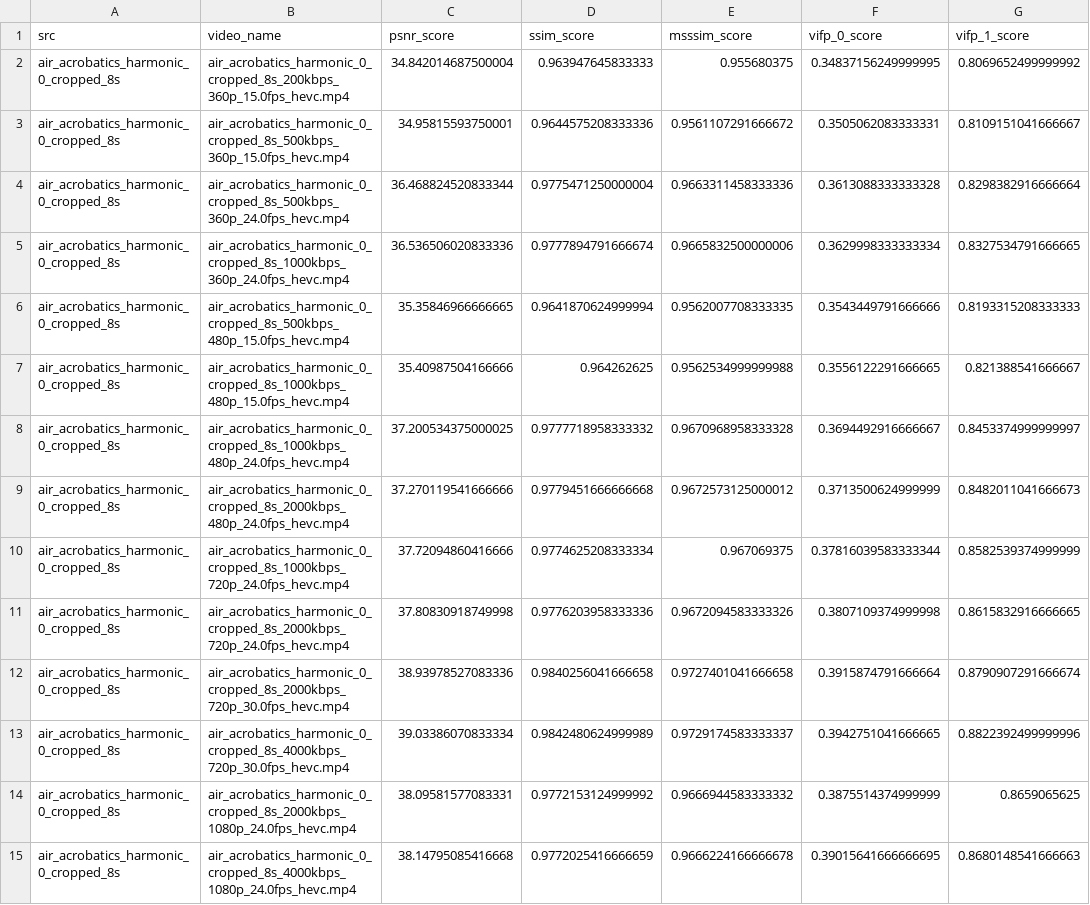
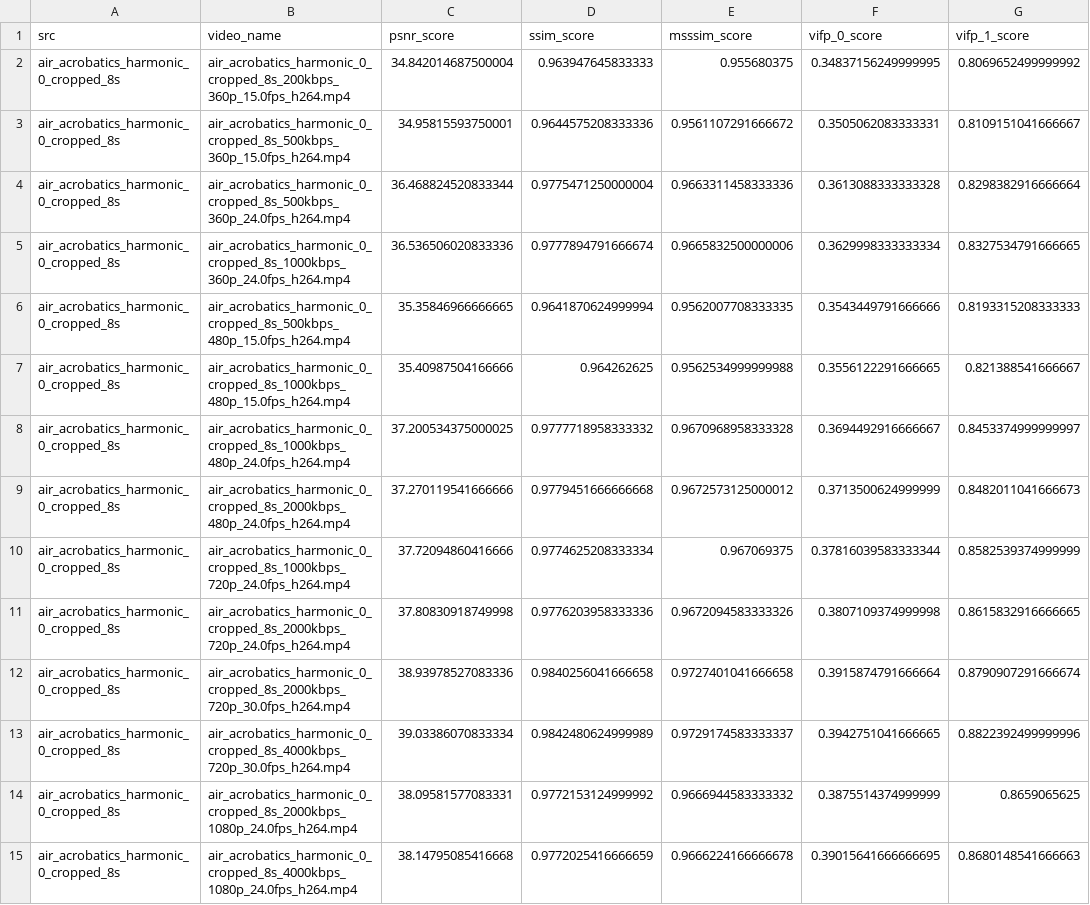
Before and after one commit to Telecommunication-Telemedia-Assessment/AVT-VQDB-UHD-1, a CSV file: test_4/objective_scores.csv, drawn as a sheet; only a part is shown; the diff covers the shown part only; the diff names each change by its address in the sheet, - before the commit and + after, or states it on an @@ line.

Commit message:
fix objective score file names for test_4

```diff
--- a/test_4/objective_scores.csv
+++ b/test_4/objective_scores.csv
-B2 (video_name): air_acrobatics_harmonic_0_cropped_8s_200kbps_360p_15.0fps_hevc.mp4
+B2 (video_name): air_acrobatics_harmonic_0_cropped_8s_200kbps_360p_15.0fps_h264.mp4
-B3 (video_name): air_acrobatics_harmonic_0_cropped_8s_500kbps_360p_15.0fps_hevc.mp4
+B3 (video_name): air_acrobatics_harmonic_0_cropped_8s_500kbps_360p_15.0fps_h264.mp4
-B4 (video_name): air_acrobatics_harmonic_0_cropped_8s_500kbps_360p_24.0fps_hevc.mp4
+B4 (video_name): air_acrobatics_harmonic_0_cropped_8s_500kbps_360p_24.0fps_h264.mp4
-B5 (video_name): air_acrobatics_harmonic_0_cropped_8s_1000kbps_360p_24.0fps_hevc.mp4
+B5 (video_name): air_acrobatics_harmonic_0_cropped_8s_1000kbps_360p_24.0fps_h264.mp4
-B6 (video_name): air_acrobatics_harmonic_0_cropped_8s_500kbps_480p_15.0fps_hevc.mp4
+B6 (video_name): air_acrobatics_harmonic_0_cropped_8s_500kbps_480p_15.0fps_h264.mp4
-B7 (video_name): air_acrobatics_harmonic_0_cropped_8s_1000kbps_480p_15.0fps_hevc.mp4
+B7 (video_name): air_acrobatics_harmonic_0_cropped_8s_1000kbps_480p_15.0fps_h264.mp4
-B8 (video_name): air_acrobatics_harmonic_0_cropped_8s_1000kbps_480p_24.0fps_hevc.mp4
+B8 (video_name): air_acrobatics_harmonic_0_cropped_8s_1000kbps_480p_24.0fps_h264.mp4
-B9 (video_name): air_acrobatics_harmonic_0_cropped_8s_2000kbps_480p_24.0fps_hevc.mp4
+B9 (video_name): air_acrobatics_harmonic_0_cropped_8s_2000kbps_480p_24.0fps_h264.mp4
-B10 (video_name): air_acrobatics_harmonic_0_cropped_8s_1000kbps_720p_24.0fps_hevc.mp4
+B10 (video_name): air_acrobatics_harmonic_0_cropped_8s_1000kbps_720p_24.0fps_h264.mp4
-B11 (video_name): air_acrobatics_harmonic_0_cropped_8s_2000kbps_720p_24.0fps_hevc.mp4
+B11 (video_name): air_acrobatics_harmonic_0_cropped_8s_2000kbps_720p_24.0fps_h264.mp4
-B12 (video_name): air_acrobatics_harmonic_0_cropped_8s_2000kbps_720p_30.0fps_hevc.mp4
+B12 (video_name): air_acrobatics_harmonic_0_cropped_8s_2000kbps_720p_30.0fps_h264.mp4
-B13 (video_name): air_acrobatics_harmonic_0_cropped_8s_4000kbps_720p_30.0fps_hevc.mp4
+B13 (video_name): air_acrobatics_harmonic_0_cropped_8s_4000kbps_720p_30.0fps_h264.mp4
-B14 (video_name): air_acrobatics_harmonic_0_cropped_8s_2000kbps_1080p_24.0fps_hevc.mp4
+B14 (video_name): air_acrobatics_harmonic_0_cropped_8s_2000kbps_1080p_24.0fps_h264.mp4
-B15 (video_name): air_acrobatics_harmonic_0_cropped_8s_4000kbps_1080p_24.0fps_hevc.mp4
+B15 (video_name): air_acrobatics_harmonic_0_cropped_8s_4000kbps_1080p_24.0fps_h264.mp4
```
Also changed, not shown: 178 edited cells elsewhere in this file.
